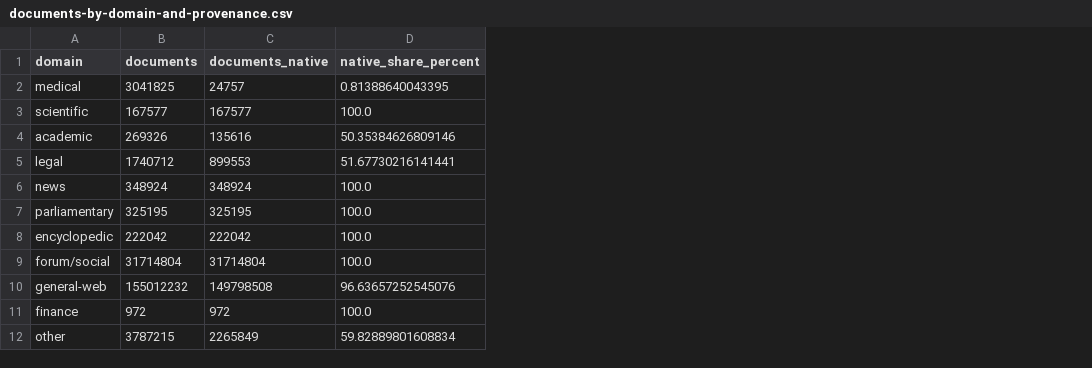
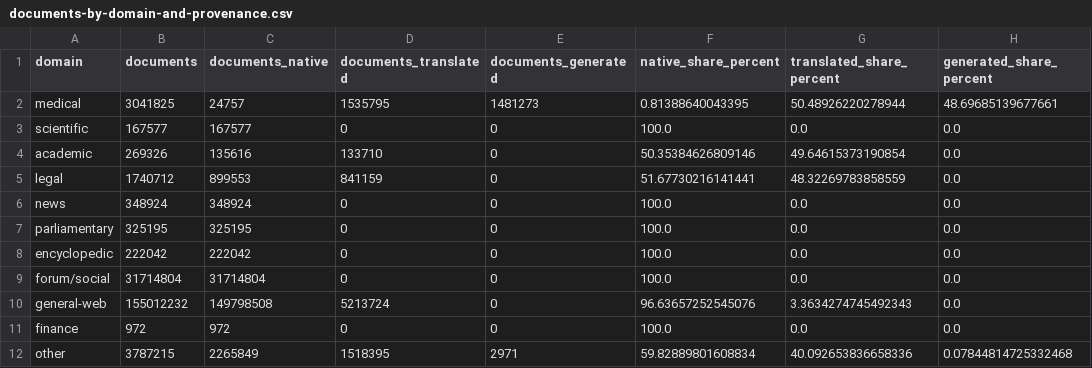
Before and after one commit to eriknovak/SLM4IE, a CSV file: experiments/programmes/slovene-training-data/data-landscape-slovenian/tables/documents-by-domain-and-provenance.csv, drawn as a sheet; the diff names each change by its address in the sheet, - before the commit and + after, or states it on an @@ line.

```diff
--- a/experiments/programmes/slovene-training-data/data-landscape-slovenian/tables/documents-by-domain-and-provenance.csv
+++ b/experiments/programmes/slovene-training-data/data-landscape-slovenian/tables/documents-by-domain-and-provenance.csv
+column D (documents_translated), rows 2-12: 1535795 | 0 | 133710 | 841159 | 0 | 0 | 0 | 0 | 5213724 | 0 | 1518395
+column E (documents_generated), rows 2-12: 1481273 | 0 | 0 | 0 | 0 | 0 | 0 | 0 | 0 | 0 | 2971
+column G (translated_share_percent), rows 2-12: 50.48926220278944 | 0.0 | 49.64615373190854 | 48.32269783858559 | 0.0 | 0.0 | 0.0 | 0.0 | 3.3634274745492343 | 0.0 | 40.092653836658336
+column H (generated_share_percent), rows 2-12: 48.69685139677661 | 0.0 | 0.0 | 0.0 | 0.0 | 0.0 | 0.0 | 0.0 | 0.0 | 0.0 | 0.07844814725332468
```
Also changed, not shown: experiments/programmes/slovene-training-data/curation-quality-slovenian/tables/judge-rubric-drop-precision-by-source.csv, experiments/programmes/zero-shot-ie-slovenian/ie-benchmark-slovenian/tables/benchmark-models-claude-speed-by-model.csv, 55 other files.
